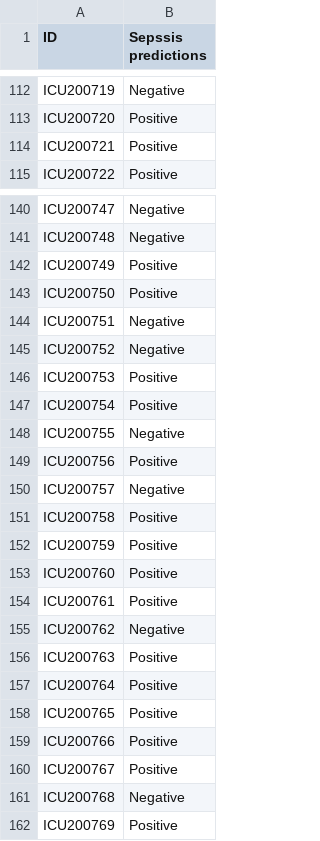
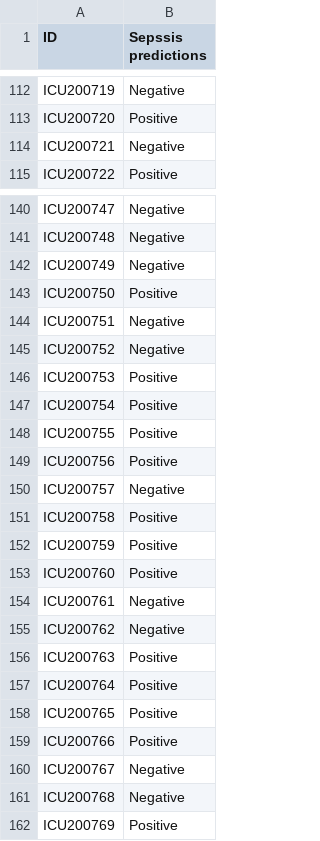
Before and after one commit to Israel-Anaba/Embed_ML_Model_Web_App, a CSV file: sepssis_prediction_results.csv, drawn as a sheet; only a part is shown, gaps mark what is left out; the diff covers the shown part only.

Commit message:
Add Test Prediction

```diff
--- a/sepssis_prediction_results.csv
+++ b/sepssis_prediction_results.csv
@@ -113,3 +113,3 @@ ICU200719,Negative
 ICU200720,Positive
-ICU200721,Positive
+ICU200721,Negative
 ICU200722,Positive
@@ -141,3 +141,3 @@ ICU200747,Negative
 ICU200748,Negative
-ICU200749,Positive
+ICU200749,Negative
 ICU200750,Positive
@@ -147,3 +147,3 @@ ICU200753,Positive
 ICU200754,Positive
-ICU200755,Negative
+ICU200755,Positive
 ICU200756,Positive
@@ -153,3 +153,3 @@ ICU200759,Positive
 ICU200760,Positive
-ICU200761,Positive
+ICU200761,Negative
 ICU200762,Negative
@@ -159,3 +159,3 @@ ICU200765,Positive
 ICU200766,Positive
-ICU200767,Positive
+ICU200767,Negative
 ICU200768,Negative
```
Also changed, not shown: 9 edited cells elsewhere in this file, catboost_info/learn_error.tsv, catboost_info/time_left.tsv, 5 other files.
